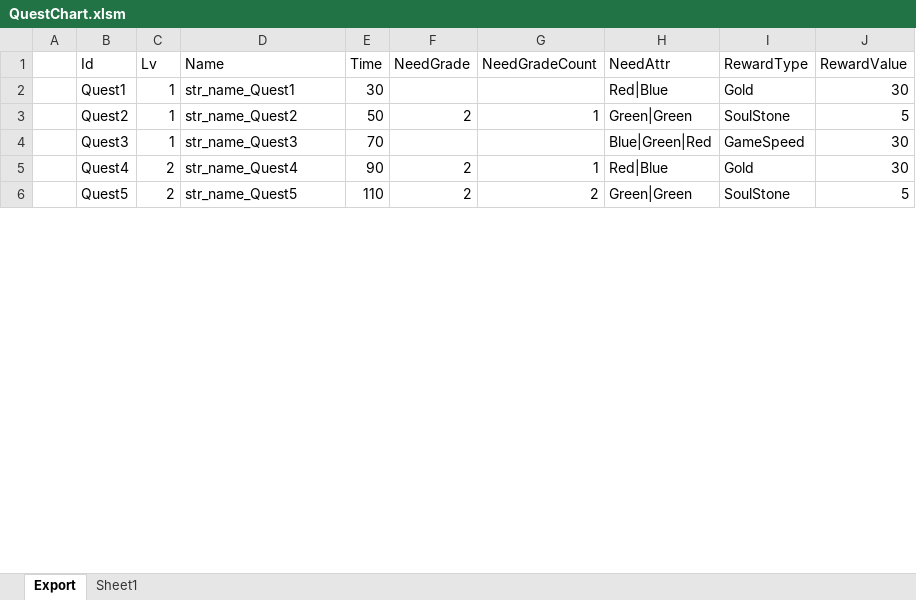
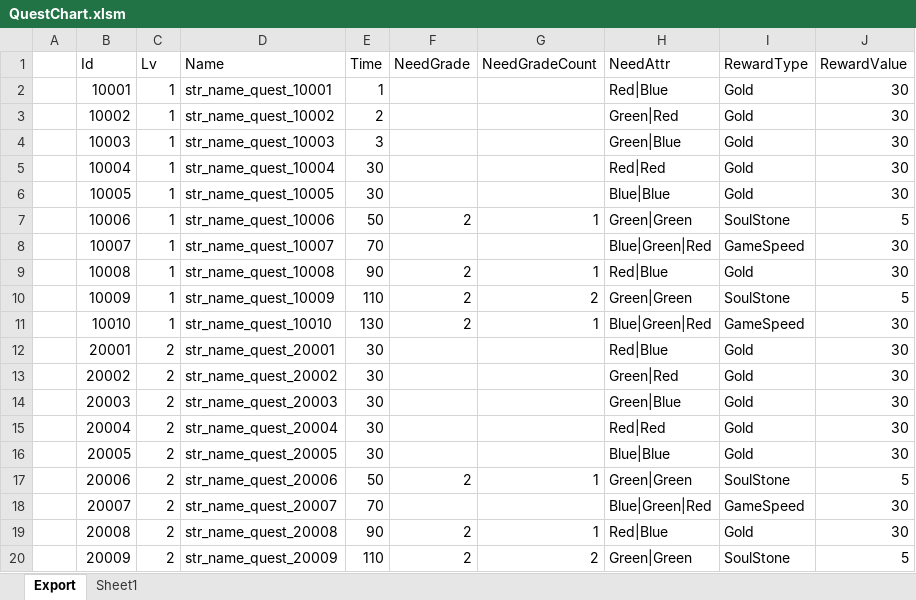
Before and after one commit to BlindBullet/ProjectDF, an Excel workbook: Assets/DataTables~/QuestChart.xlsm, sheet Export, drawn as a sheet; only a part is shown; values as stored, in another font and other column widths than the file's, no borders; charts and pictures not drawn; addresses are those after the commit; the diff covers the shown part only; the diff names each change by its address in the sheet, - before the commit and + after, or states it on an @@ line.

```diff
--- a/Assets/DataTables~/QuestChart.xlsm (sheet Export)
+++ b/Assets/DataTables~/QuestChart.xlsm (sheet Export)
+row 2:  | 10001 | 1 | str_name_quest_10001 | 1 |  |  | Red|Blue | Gold | 30
+row 3:  | 10002 | 1 | str_name_quest_10002 | 2 |  |  | Green|Red | Gold | 30
+row 4:  | 10003 | 1 | str_name_quest_10003 | 3 |  |  | Green|Blue | Gold | 30
+row 5:  | 10004 | 1 | str_name_quest_10004 | 30 |  |  | Red|Red | Gold | 30
-B6 (Id): Quest1
+B6 (Id): 10005
-D6 (Name): str_name_Quest1
+D6 (Name): str_name_quest_10005
-H6 (NeedAttr): Red|Blue
+H6 (NeedAttr): Blue|Blue
-B7 (Id): Quest2
+B7 (Id): 10006
-D7 (Name): str_name_Quest2
+D7 (Name): str_name_quest_10006
-B8 (Id): Quest3
+B8 (Id): 10007
-D8 (Name): str_name_Quest3
+D8 (Name): str_name_quest_10007
+row 9:  | 10008 | 1 | str_name_quest_10008 | 90 | 2 | 1 | Red|Blue | Gold | 30
+row 10:  | 10009 | 1 | str_name_quest_10009 | 110 | 2 | 2 | Green|Green | SoulStone | 5
+row 11:  | 10010 | 1 | str_name_quest_10010 | 130 | 2 | 1 | Blue|Green|Red | GameSpeed | 30
+row 12:  | 20001 | 2 | str_name_quest_20001 | 30 |  |  | Red|Blue | Gold | 30
+row 13:  | 20002 | 2 | str_name_quest_20002 | 30 |  |  | Green|Red | Gold | 30
+row 14:  | 20003 | 2 | str_name_quest_20003 | 30 |  |  | Green|Blue | Gold | 30
+row 15:  | 20004 | 2 | str_name_quest_20004 | 30 |  |  | Red|Red | Gold | 30
+row 16:  | 20005 | 2 | str_name_quest_20005 | 30 |  |  | Blue|Blue | Gold | 30
+row 17:  | 20006 | 2 | str_name_quest_20006 | 50 | 2 | 1 | Green|Green | SoulStone | 5
+row 18:  | 20007 | 2 | str_name_quest_20007 | 70 |  |  | Blue|Green|Red | GameSpeed | 30
-B19 (Id): Quest4
+B19 (Id): 20008
-D19 (Name): str_name_Quest4
+D19 (Name): str_name_quest_20008
-B20 (Id): Quest5
+B20 (Id): 20009
-D20 (Name): str_name_Quest5
+D20 (Name): str_name_quest_20009
```
Also changed, not shown: 29 added rows, 3 removed rows and 6 edited cells elsewhere in this sheet, charts or pictures, 24 other files.
